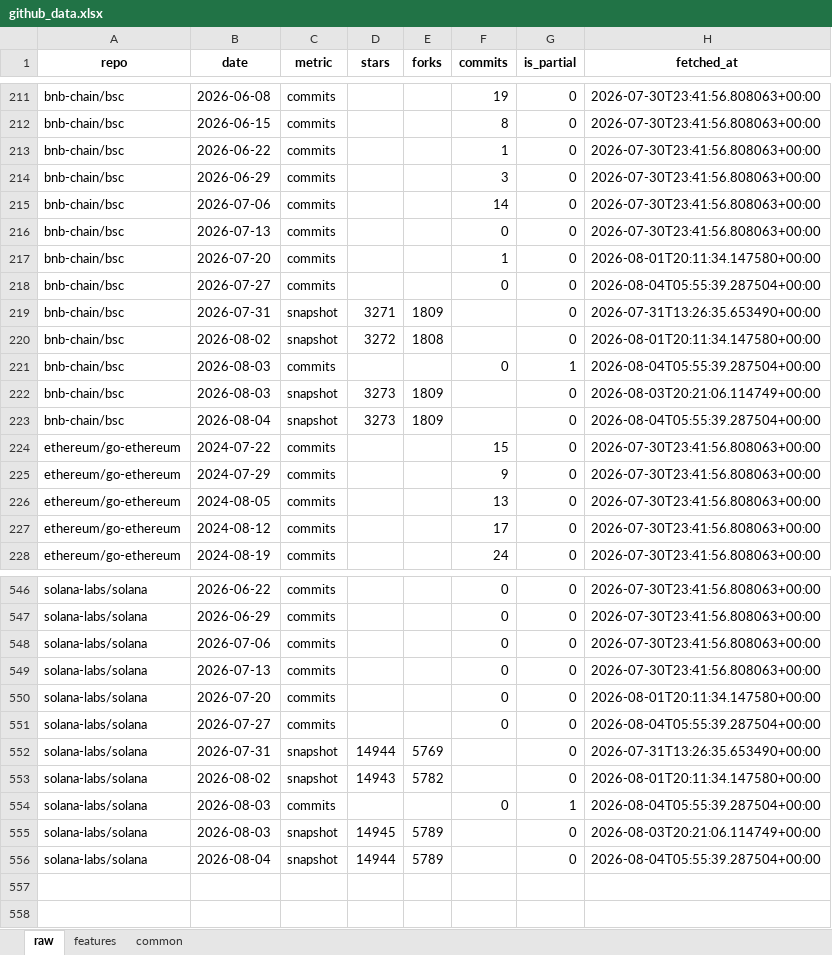
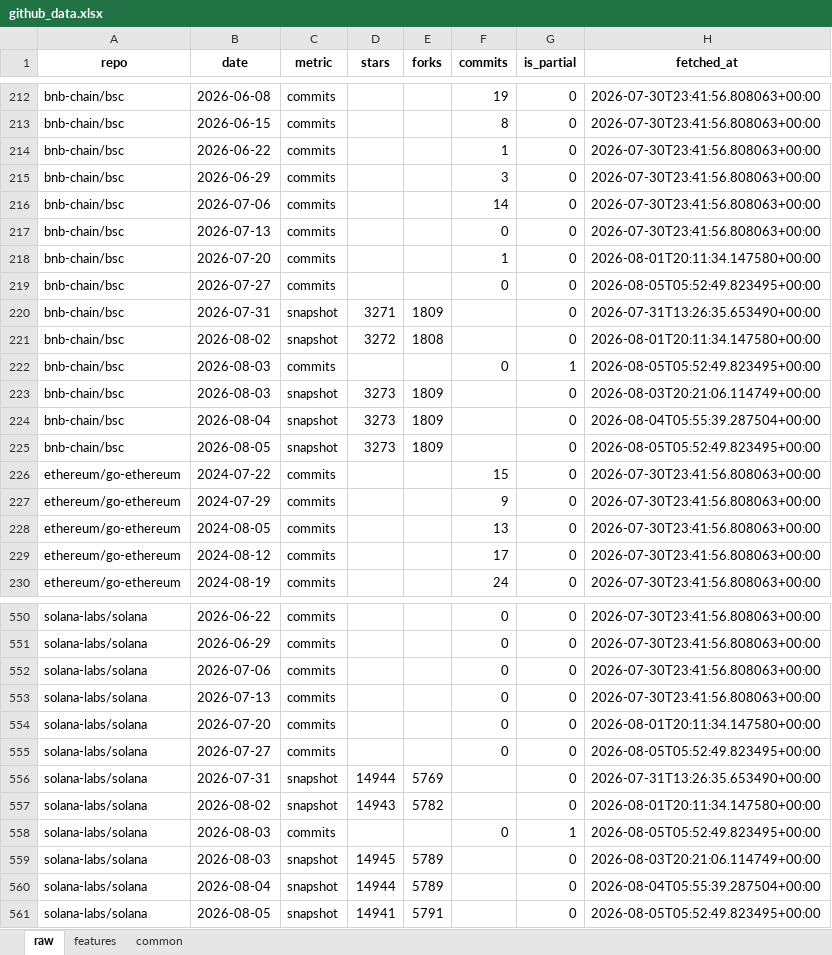
Before and after one commit to Alphaworkss/Fund-Forge, an Excel workbook: GitHub_AltData_Pipeline/github_data.xlsx, sheet raw, drawn as a sheet; only a part is shown, gaps mark what is left out; values as stored, in another font and other column widths than the file's, no borders; addresses are those after the commit; the diff covers the shown part only; the diff names each change by its address in the sheet, - before the commit and + after, or states it on an @@ line.

```diff
--- a/GitHub_AltData_Pipeline/github_data.xlsx (sheet raw)
+++ b/GitHub_AltData_Pipeline/github_data.xlsx (sheet raw)
-H219 (fetched_at): 2026-08-04T05:55:39.287504+00:00
+H219 (fetched_at): 2026-08-05T05:52:49.823495+00:00
-H222 (fetched_at): 2026-08-04T05:55:39.287504+00:00
+H222 (fetched_at): 2026-08-05T05:52:49.823495+00:00
+row 225: bnb-chain/bsc | 2026-08-05 | snapshot | 3273 | 1809 |  | 0 | 2026-08-05T05:52:49.823495+00:00
-H555 (fetched_at): 2026-08-04T05:55:39.287504+00:00
+H555 (fetched_at): 2026-08-05T05:52:49.823495+00:00
-H558 (fetched_at): 2026-08-04T05:55:39.287504+00:00
+H558 (fetched_at): 2026-08-05T05:52:49.823495+00:00
+row 561: solana-labs/solana | 2026-08-05 | snapshot | 14941 | 5791 |  | 0 | 2026-08-05T05:52:49.823495+00:00
```
Also changed, not shown: 3 added rows and 10 edited cells elsewhere in this sheet, sheet features, sheet common, 1 other file.
